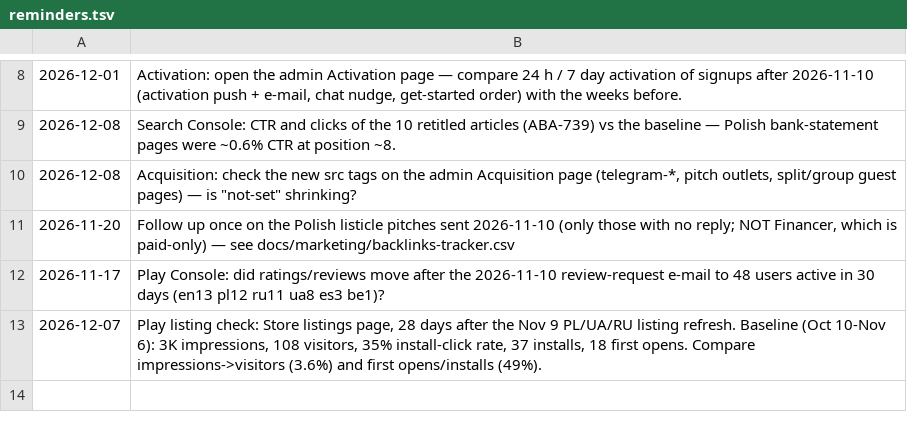
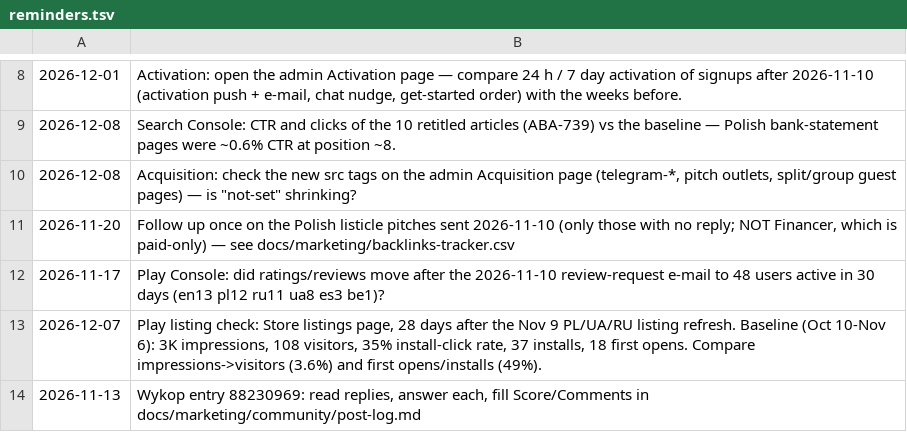
Before and after one commit to micode-ai/ai-budget-assistant, a TSV file: docs/ops/reminders.tsv, drawn as a sheet; only a part is shown, gaps mark what is left out; the diff names each change by its address in the sheet, - before the commit and + after, or states it on an @@ line.

```diff
--- a/docs/ops/reminders.tsv
+++ b/docs/ops/reminders.tsv
+row 14: 2026-11-13 | Wykop entry 88230969: read replies, answer each, fill Score/Comments in docs/marketing/community/post-log.md
```
Also changed, not shown: docs/marketing/backlinks-tracker.csv, 1 other file.
